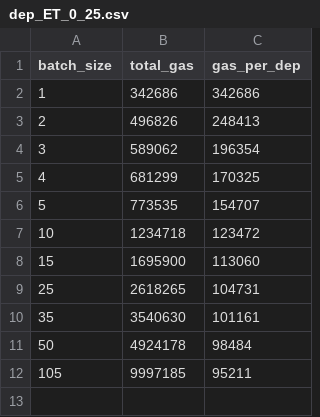
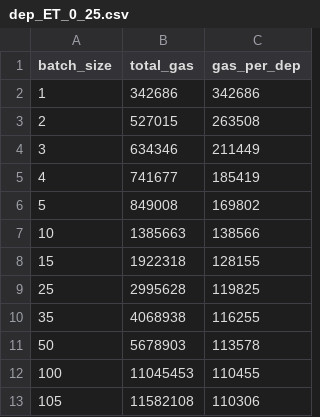
Before and after one commit to petscheit/bachelor, a CSV file: thesis/diagrams/dep_ET_0_25.csv, drawn as a sheet.

```diff
--- a/thesis/diagrams/dep_ET_0_25.csv
+++ b/thesis/diagrams/dep_ET_0_25.csv
@@ -2,11 +2,12 @@ batch_size, total_gas, gas_per_dep
 1, 342686, 342686
-2, 496826, 248413
-3, 589062, 196354
-4, 681299, 170325
-5, 773535, 154707
-10, 1234718, 123472
-15, 1695900, 113060
-25, 2618265, 104731
-35, 3540630, 101161
-50, 4924178, 98484
-105, 9997185, 95211
+2, 527015, 263508
+3, 634346, 211449
+4, 741677, 185419
+5, 849008, 169802
+10, 1385663, 138566
+15, 1922318, 128155
+25, 2995628, 119825
+35, 4068938, 116255
+50, 5678903, 113578
+100, 11045453, 110455
+105, 11582108, 110306
```
Also changed, not shown: thesis/diagrams/dep_ET_0_5.csv, thesis/diagrams/dep_ET_0_75.csv, 53 other files.
